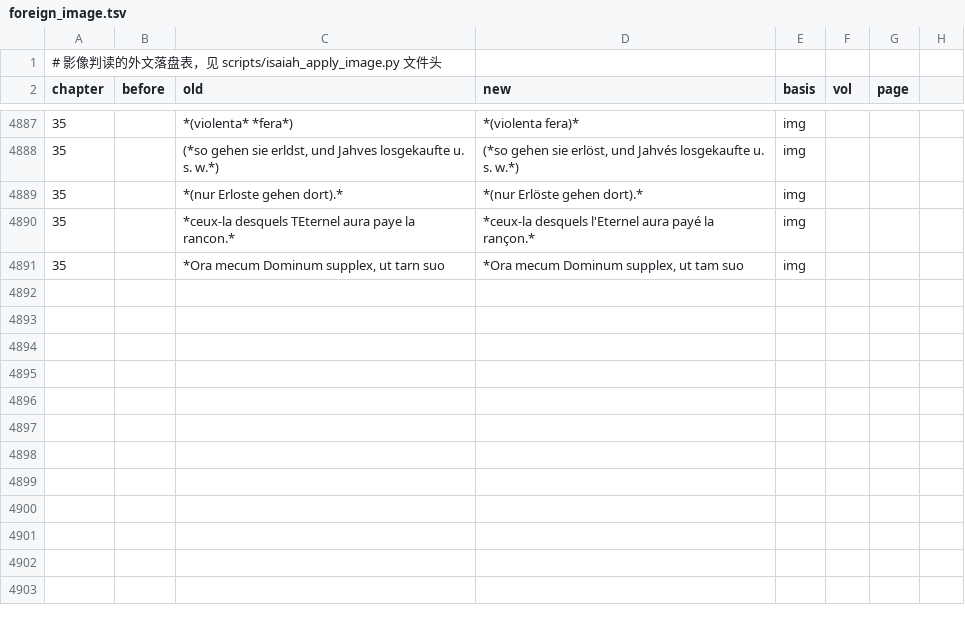
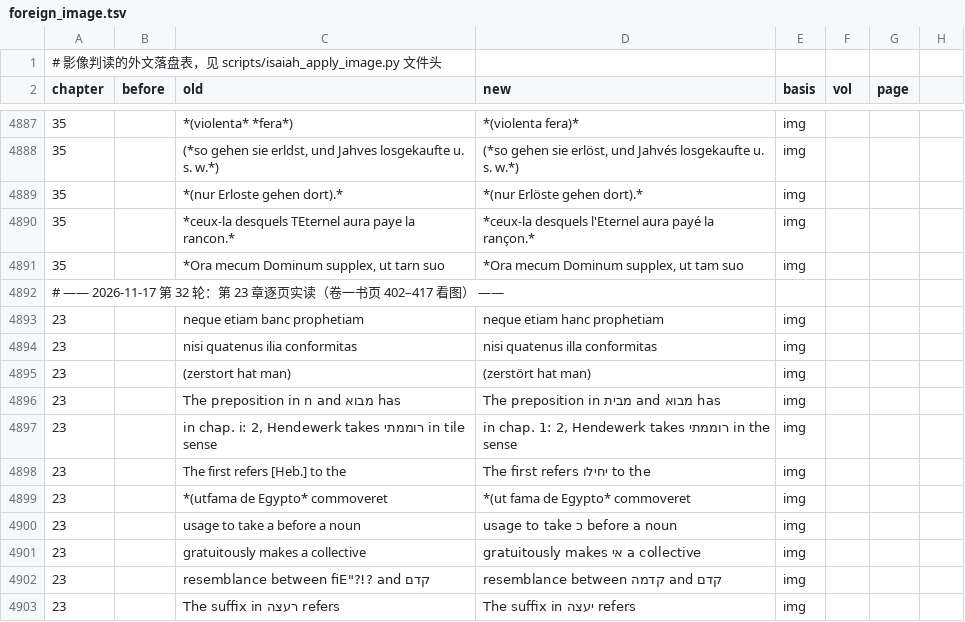
Before and after one commit to whcjb/whcjb.github.io, a TSV file: alexander_raw/isaiah/foreign_image.tsv, drawn as a sheet; only a part is shown, gaps mark what is left out; the diff covers the shown part only; the diff names each change by its address in the sheet, - before the commit and + after, or states it on an @@ line.

```diff
--- a/alexander_raw/isaiah/foreign_image.tsv
+++ b/alexander_raw/isaiah/foreign_image.tsv
+row 4892: # —— 2026-11-17 第 32 轮：第 23 章逐页实读（卷一书页 402–417 看图） ——
+row 4893: 23 |  | neque etiam banc prophetiam | neque etiam hanc prophetiam | img
+row 4894: 23 |  | nisi quatenus ilia conformitas | nisi quatenus illa conformitas | img
+row 4895: 23 |  | (zerstort hat man) | (zerstört hat man) | img
+row 4896: 23 |  | The preposition in n and מבוא has | The preposition in מבית and מבוא has | img
+row 4897: 23 |  | in chap. i: 2, Hendewerk takes רוממתי in tile sense | in chap. 1: 2, Hendewerk takes רוממתי in the sense | img
+row 4898: 23 |  | The first refers [Heb.] to the | The first refers יחילו to the | img
+row 4899: 23 |  | *(utfama de Egypto* commoveret | *(ut fama de Egypto* commoveret | img
+row 4900: 23 |  | usage to take a before a noun | usage to take כ before a noun | img
+row 4901: 23 |  | gratuitously makes a collective | gratuitously makes אי a collective | img
+row 4902: 23 |  | resemblance between fiE"?!? and קדם | resemblance between קדמה and קדם | img
+row 4903: 23 |  | The suffix in רעצה refers | The suffix in יעצה refers | img
```
Also changed, not shown: 12 added rows elsewhere in this file, alexander_raw/isaiah/manual_fixes.tsv, 2 other files.
